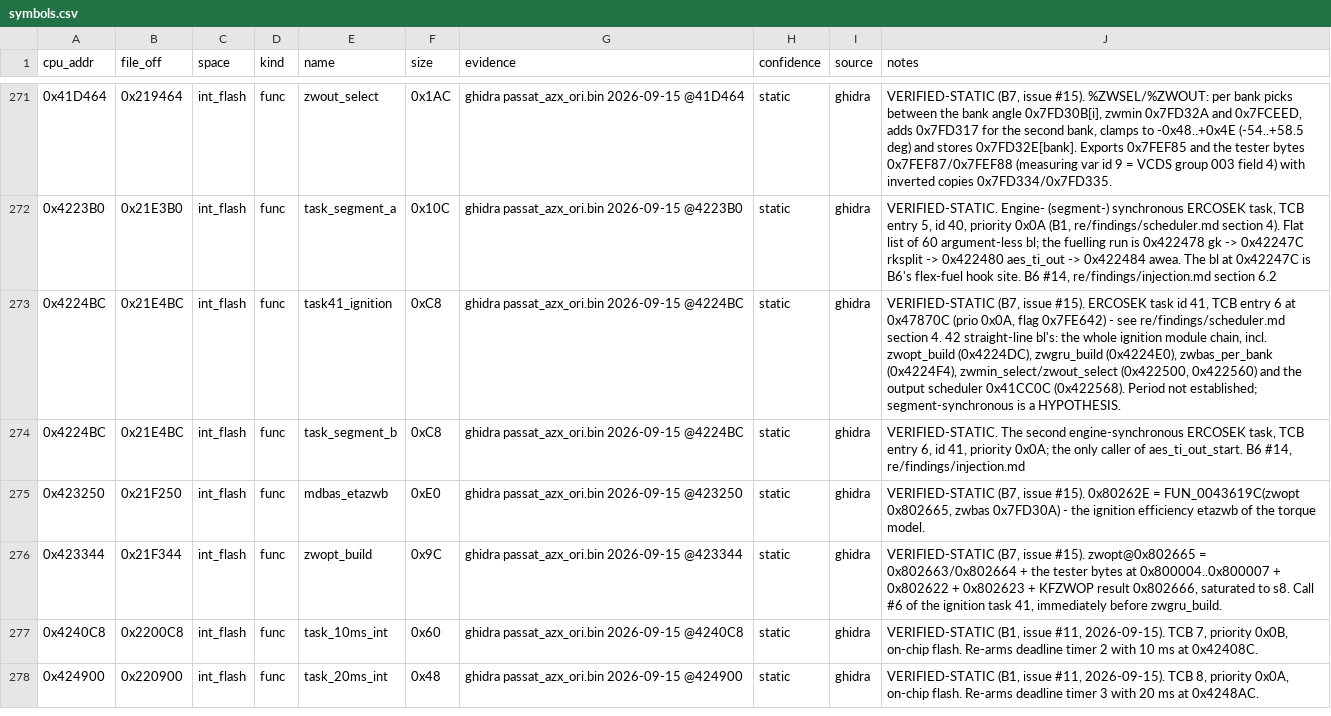
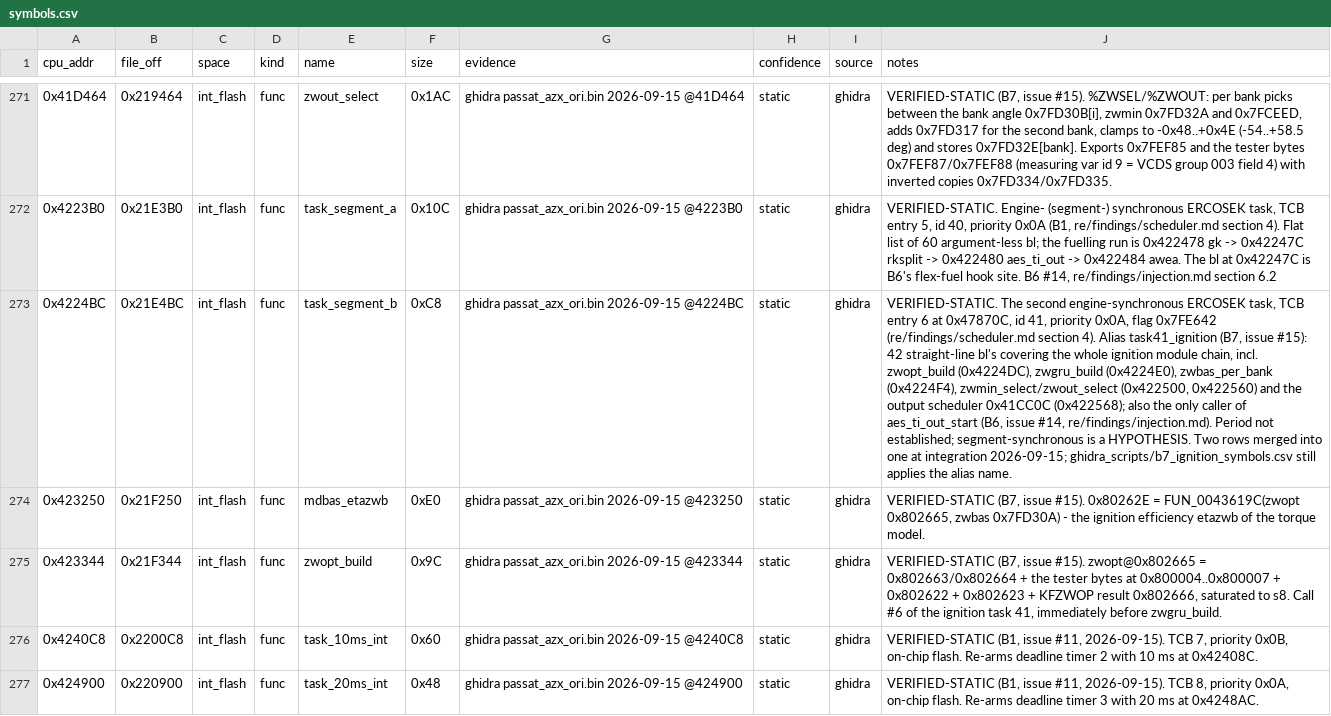
Before and after one commit to Cakku/ecu_azx, a CSV file: re/symbols.csv, drawn as a sheet; only a part is shown, gaps mark what is left out; removed rows and columns are numbered as before the commit, all else as after; the diff names each change by its address in the sheet, - before the commit and + after, or states it on an @@ line.

```diff
--- a/re/symbols.csv
+++ b/re/symbols.csv
-row 273: 0x4224BC | 0x21E4BC | int_flash | func | task41_ignition | 0xC8 | ghidra passat_azx_ori.bin 2026-09-15 @4224BC | static | ghidra | VERIFIED-STATIC (B7, issue #15). ERCOSEK task id 41, TCB entry 6 at 0x47870C (prio 0x0A, flag 0x7FE642) - see re/findings/scheduler.md section 4. 42 straight-line bl's: the whole ignition module chain, incl. zwopt_build (0x4224DC), zwgru_build (0x4224E0), zwbas_per_bank (0x4224F4), zwmin_select/zwout_select (0x422500, 0x422560) and the output scheduler 0x41CC0C (0x422568). Period not established; segment-synchronous is a HYPOTHESIS.
-J273 (notes): …TCB entry 6, id 41, priority 0x0A; the only caller of aes_ti_out_start. B6 #14, re/findings/injection.md
+J273 (notes): …TCB entry 6 at 0x47870C, id 41, priority 0x0A, flag 0x7FE642 (re/findings/scheduler.md section 4). Alias task41_ignition (B7, issue #15): 42 straight-line bl's covering the whole ignition module chain, incl. zwopt_build (0x4224DC), zwgru_build (0x4224E0), zwbas_per_bank (0x4224F4), zwmin_select/zwout_select (0x422500, 0x422560) and the output scheduler 0x41CC0C (0x422568); also the only caller of aes_ti_out_start (B6, issue #14, re/findings/injection.md). Period not established; segment-synchronous is a HYPOTHESIS. Two rows merged into one at integration 2026-09-15; ghidra_scripts/b7_ignition_symbols.csv still applies the alias name.
```
Also changed, not shown: 1 other file.
